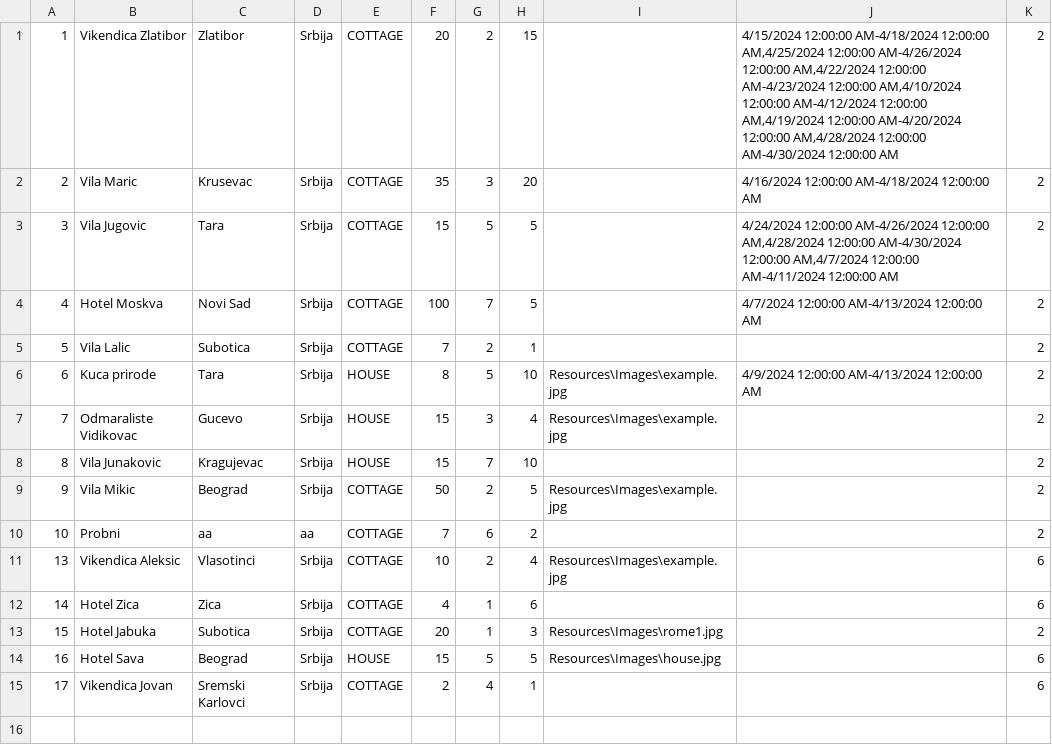
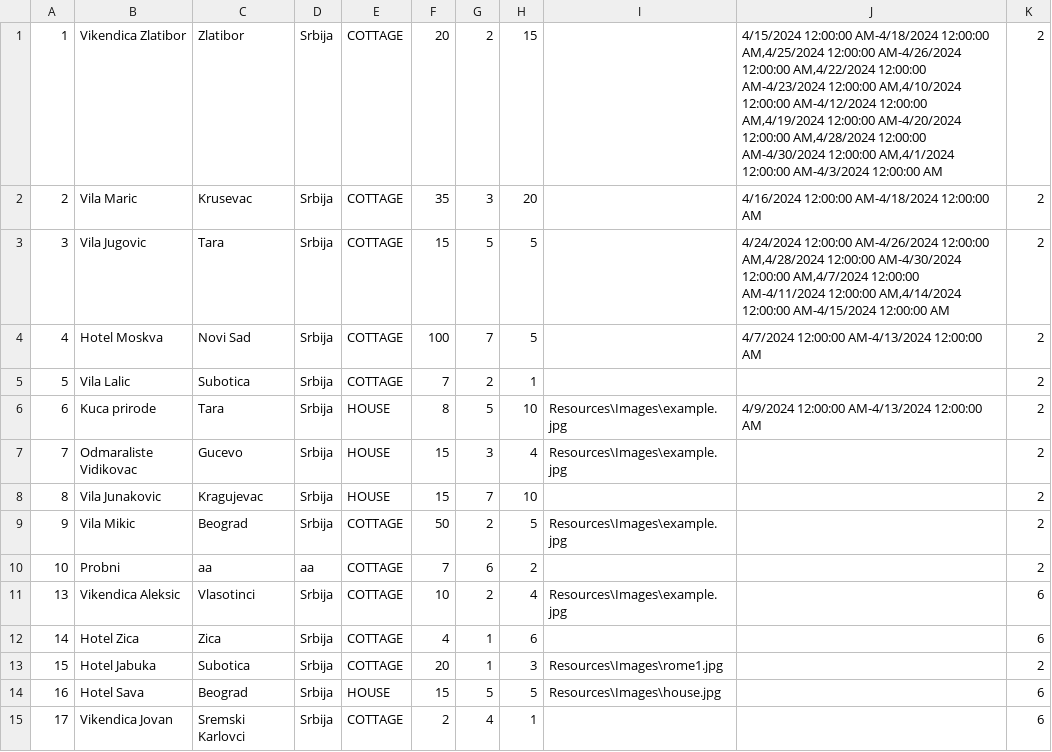
Before and after one commit to katarinap02/booking-application, a CSV file: Resources/Data/accommodations.csv, drawn as a sheet.

```diff
--- a/Resources/Data/accommodations.csv
+++ b/Resources/Data/accommodations.csv
@@ -1,4 +1,4 @@
-1|Vikendica Zlatibor|Zlatibor|Srbija|COTTAGE|20|2|15||4/15/2024 12:00:00 AM-4/18/2024 12:00:00 AM,4/25/2024 12:00:00 AM-4/26/2024 12:00:00 AM,4/22/2024 12:00:00 AM-4/23/2024 12:00:00 AM,4/10/2024 12:00:00 AM-4/12/2024 12:00:00 AM,4/19/2024 12:00:00 AM-4/20/2024 12:00:00 AM,4/28/2024 12:00:00 AM-4/30/2024 12:00:00 AM|2
+1|Vikendica Zlatibor|Zlatibor|Srbija|COTTAGE|20|2|15||4/15/2024 12:00:00 AM-4/18/2024 12:00:00 AM,4/25/2024 12:00:00 AM-4/26/2024 12:00:00 AM,4/22/2024 12:00:00 AM-4/23/2024 12:00:00 AM,4/10/2024 12:00:00 AM-4/12/2024 12:00:00 AM,4/19/2024 12:00:00 AM-4/20/2024 12:00:00 AM,4/28/2024 12:00:00 AM-4/30/2024 12:00:00 AM,4/1/2024 12:00:00 AM-4/3/2024 12:00:00 AM|2
 2|Vila Maric|Krusevac|Srbija|COTTAGE|35|3|20||4/16/2024 12:00:00 AM-4/18/2024 12:00:00 AM|2
-3|Vila Jugovic|Tara|Srbija|COTTAGE|15|5|5||4/24/2024 12:00:00 AM-4/26/2024 12:00:00 AM,4/28/2024 12:00:00 AM-4/30/2024 12:00:00 AM,4/7/2024 12:00:00 AM-4/11/2024 12:00:00 AM|2
+3|Vila Jugovic|Tara|Srbija|COTTAGE|15|5|5||4/24/2024 12:00:00 AM-4/26/2024 12:00:00 AM,4/28/2024 12:00:00 AM-4/30/2024 12:00:00 AM,4/7/2024 12:00:00 AM-4/11/2024 12:00:00 AM,4/14/2024 12:00:00 AM-4/15/2024 12:00:00 AM|2
 4|Hotel Moskva|Novi Sad|Srbija|COTTAGE|100|7|5||4/7/2024 12:00:00 AM-4/13/2024 12:00:00 AM|2
```
Also changed, not shown: Resources/Data/accommodation_reservations.csv, 9 other files.
